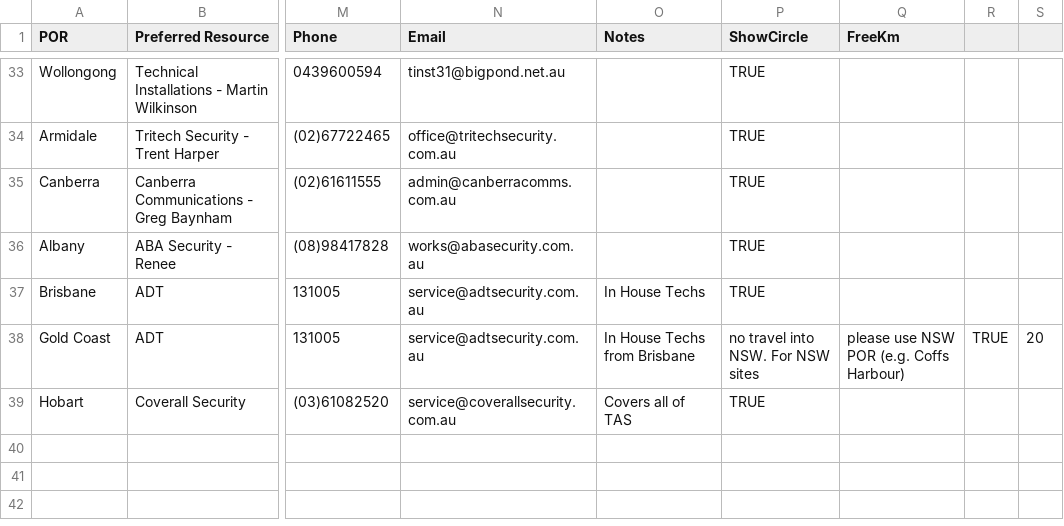
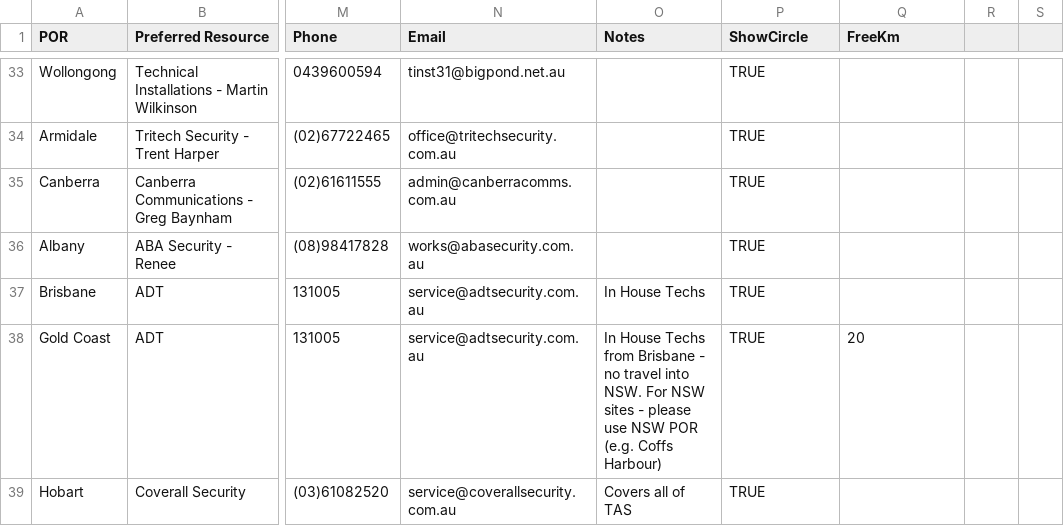
Before and after one commit to CedOps/POR-Travel-Calculator, a CSV file: data.csv, drawn as a sheet; only a part is shown, gaps mark what is left out; the diff names each change by its address in the sheet, - before the commit and + after, or states it on an @@ line.

Commit message:
Update data.csv

```diff
--- a/data.csv
+++ b/data.csv
-O38 (Notes): …from Brisbane
+O38 (Notes): …from Brisbane - no travel into NSW. For NSW sites - please use NSW POR (e.g. Coffs Harbour)
-P38 (ShowCircle): no travel into NSW. For NSW sites
+P38 (ShowCircle): TRUE
-Q38 (FreeKm): please use NSW POR (e.g. Coffs Harbour)
+Q38 (FreeKm): 20
-R38: TRUE
+R38: (empty)
-S38: 20
+S38: (empty)
```
